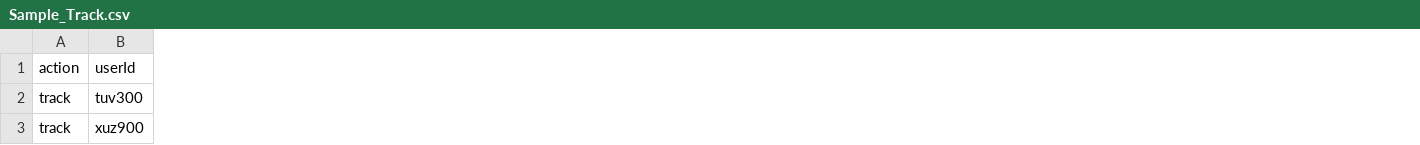
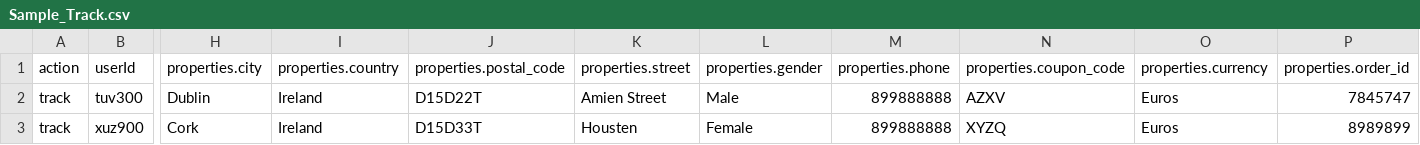
Before and after one commit to sisingh17/historical-data-import, a CSV file: src/Sample_Track.csv, drawn as a sheet; only a part is shown, gaps mark what is left out; the diff covers the shown part only; the diff names each change by its address in the sheet, - before the commit and + after, or states it on an @@ line.

Commit message:
Updated event properties & sample data for the project.

```diff
--- a/src/Sample_Track.csv
+++ b/src/Sample_Track.csv
+column H (properties.city), rows 2-3: Dublin | Cork
+column I (properties.country), rows 2-3: Ireland | Ireland
+column J (properties.postal_code), rows 2-3: D15D22T | D15D33T
+column K (properties.street), rows 2-3: Amien Street | Housten
+column L (properties.gender), rows 2-3: Male | Female
+column M (properties.phone), rows 2-3: 899888888 | 899888888
+column N (properties.coupon_code), rows 2-3: AZXV | XYZQ
+column O (properties.currency), rows 2-3: Euros | Euros
+column P (properties.order_id), rows 2-3: 7845747 | 8989899
```
Also changed, not shown: 12 added columns and 2 edited cells elsewhere in this file, 1 other file.
